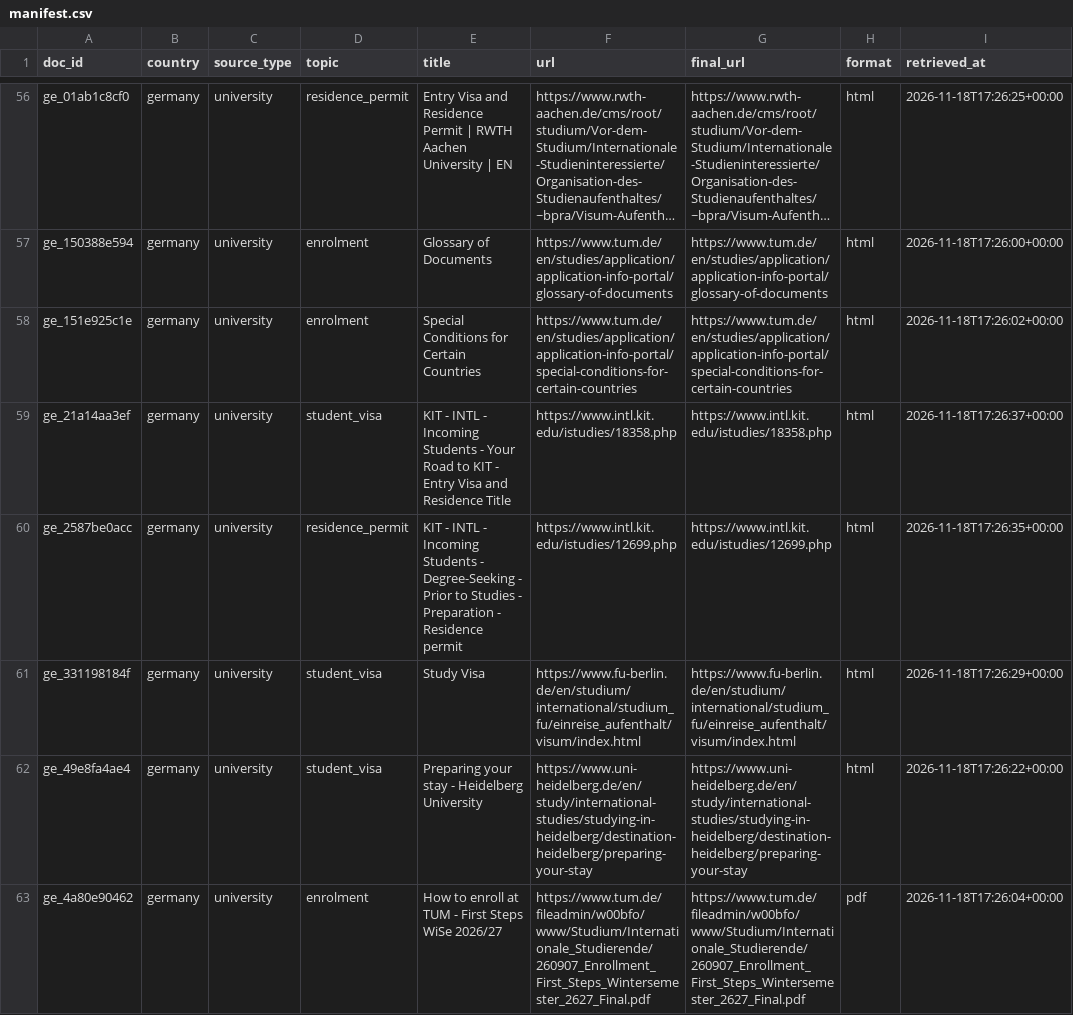
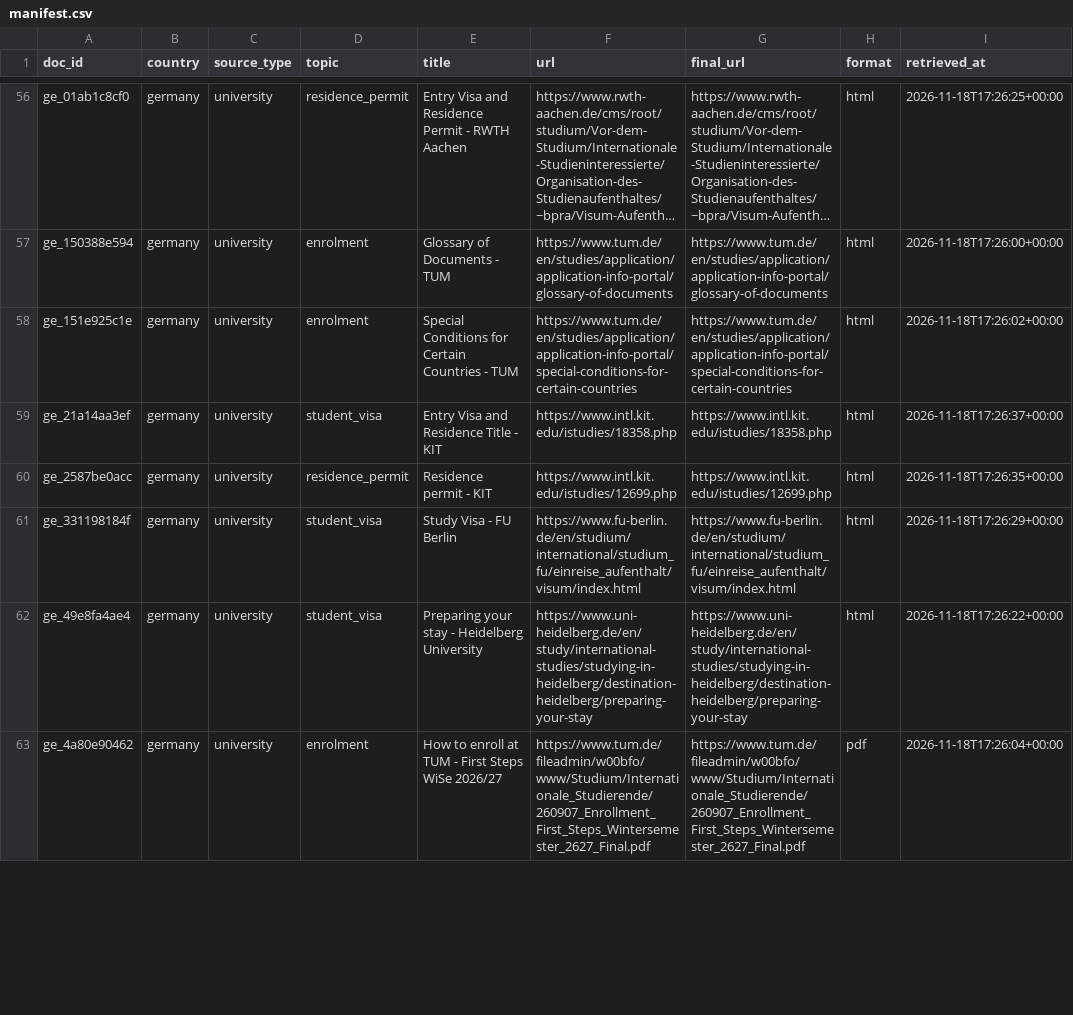
Before and after one commit to Abdullahibala/Visaguide, a CSV file: data/manifest.csv, drawn as a sheet; only a part is shown, gaps mark what is left out; long unchanged cells end in …; the diff covers the shown part only; the diff names each change by its address in the sheet, - before the commit and + after, or states it on an @@ line.

```diff
--- a/data/manifest.csv
+++ b/data/manifest.csv
-E56 (title): …Residence Permit | RWTH Aachen University | EN
+E56 (title): …Residence Permit - RWTH Aachen
-E57 (title): Glossary of Documents
+E57 (title): Glossary of Documents - TUM
-E58 (title): Special Conditions for Certain Countries
+E58 (title): Special Conditions for Certain Countries - TUM
-E59 (title): KIT - INTL - Incoming Students - Your Road to KIT - Entry Visa and Residence Title
+E59 (title): Entry Visa and Residence Title - KIT
-E60 (title): KIT - INTL - Incoming Students - Degree-Seeking - Prior to Studies - Preparation - Residence permit
+E60 (title): Residence permit - KIT
-E61 (title): Study Visa
+E61 (title): Study Visa - FU Berlin
```
Also changed, not shown: 120 edited cells elsewhere in this file, 16 other files.
